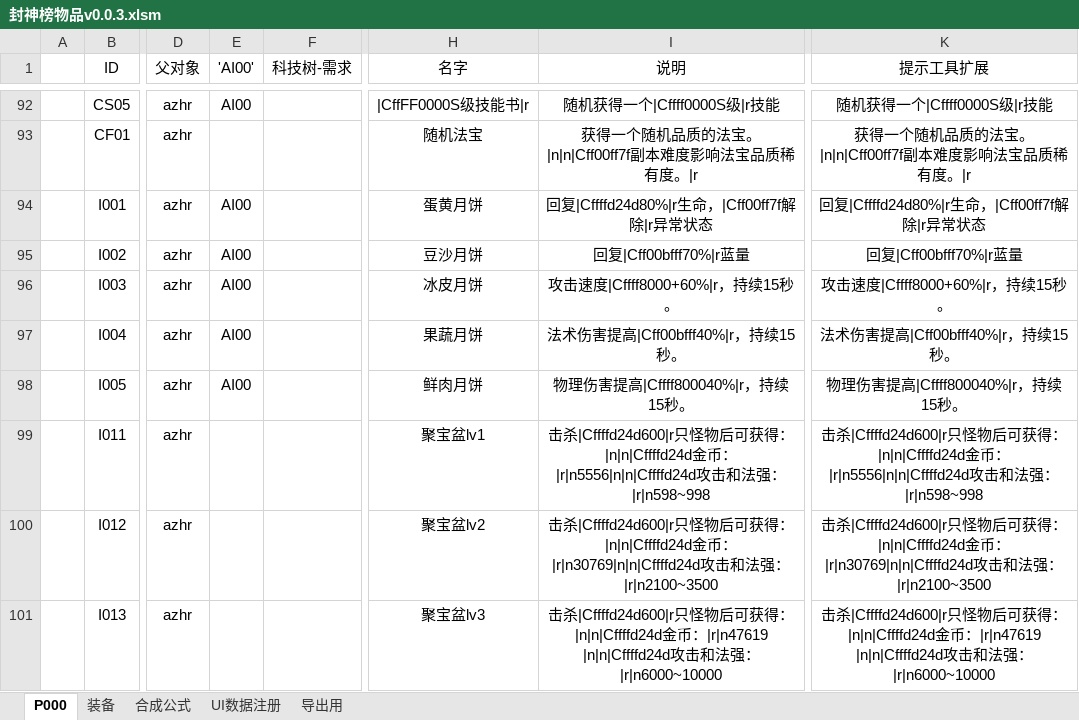
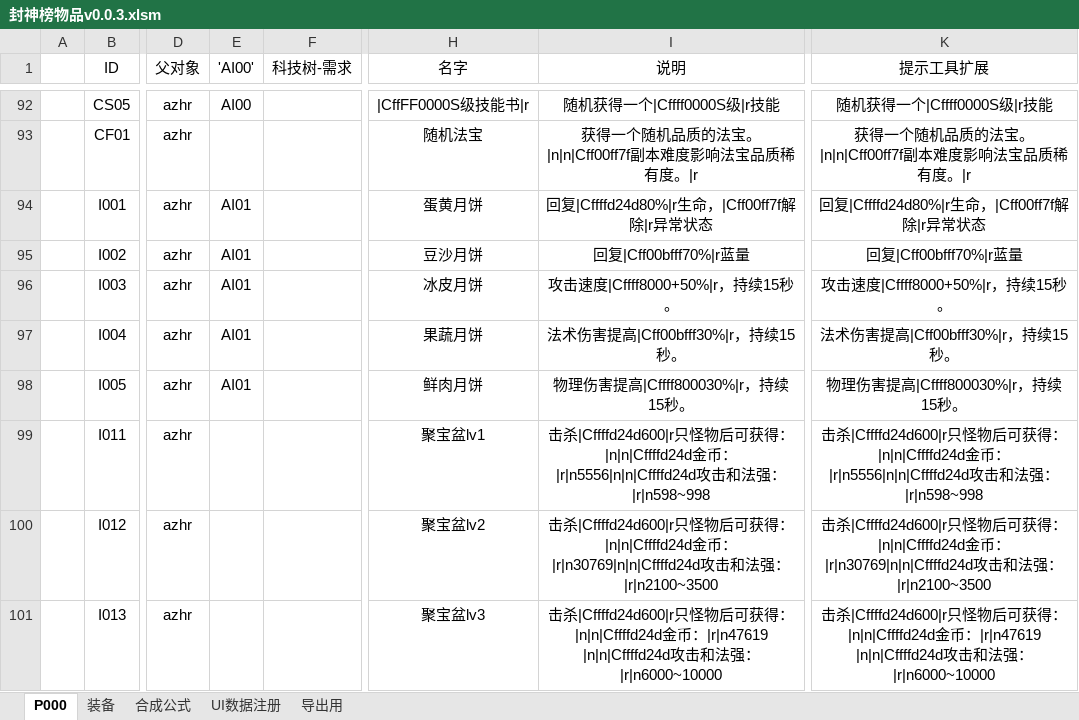
Before and after one commit to MageEgg/MageGame, an Excel workbook: 封神榜物品v0.0.3.xlsm, sheet P000, drawn as a sheet; only a part is shown, gaps mark what is left out; values as stored, in another font and other column widths than the file's, no borders; the diff names each change by its address in the sheet, - before the commit and + after, or states it on an @@ line.

```diff
--- a/封神榜物品v0.0.3.xlsm (sheet P000)
+++ b/封神榜物品v0.0.3.xlsm (sheet P000)
-E94:E98 ('AI00'): AI00
+E94:E98 ('AI00'): AI01
-I96 (说明): 攻击速度|Cffff8000+60%|r，持续15秒。
+I96 (说明): 攻击速度|Cffff8000+50%|r，持续15秒。
-K96 (提示工具扩展): 攻击速度|Cffff8000+60%|r，持续15秒。
+K96 (提示工具扩展): 攻击速度|Cffff8000+50%|r，持续15秒。
-I97 (说明): 法术伤害提高|Cff00bfff40%|r，持续15秒。
+I97 (说明): 法术伤害提高|Cff00bfff30%|r，持续15秒。
-K97 (提示工具扩展): 法术伤害提高|Cff00bfff40%|r，持续15秒。
+K97 (提示工具扩展): 法术伤害提高|Cff00bfff30%|r，持续15秒。
-I98 (说明): 物理伤害提高|Cffff800040%|r，持续15秒。
+I98 (说明): 物理伤害提高|Cffff800030%|r，持续15秒。
-K98 (提示工具扩展): 物理伤害提高|Cffff800040%|r，持续15秒。
+K98 (提示工具扩展): 物理伤害提高|Cffff800030%|r，持续15秒。
```
Also changed, not shown: sheet 装备, 7 other files.
